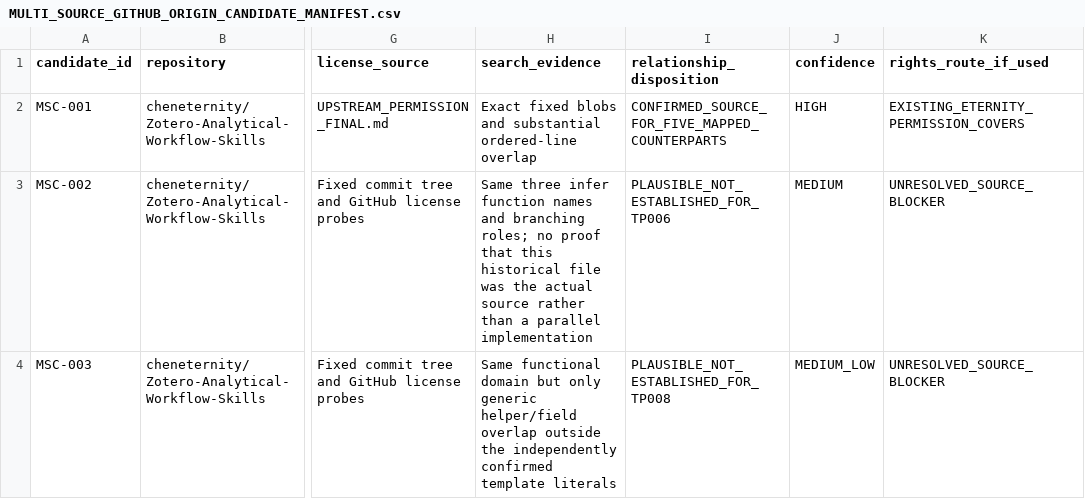
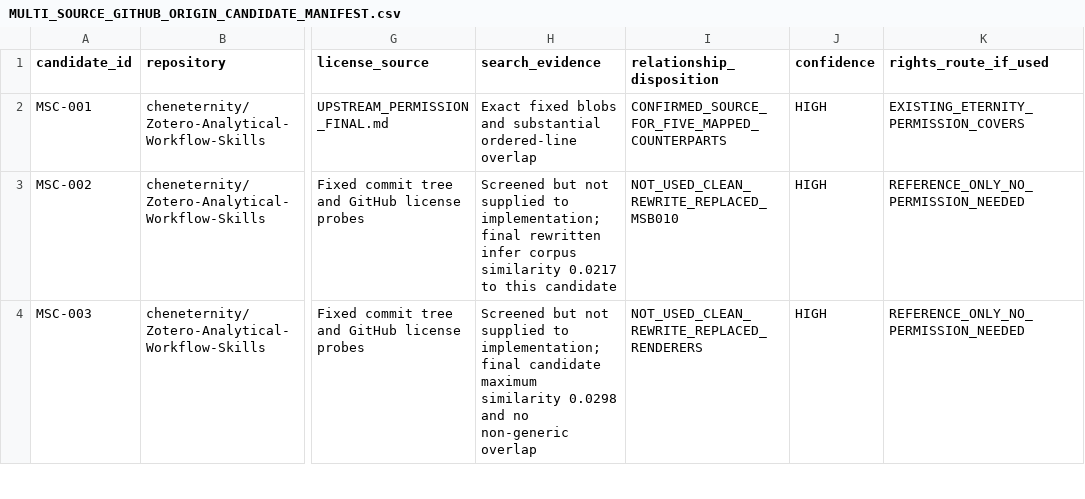
Before and after one commit to zcx369658780/Zotero-Analytical-Workflow-Skills-Public, a CSV file: build_week_2026/MULTI_SOURCE_GITHUB_ORIGIN_CANDIDATE_MANIFEST.csv, drawn as a sheet; only a part is shown, gaps mark what is left out; the diff covers the shown part only; the diff names each change by its address in the sheet, - before the commit and + after, or states it on an @@ line.

```diff
--- a/build_week_2026/MULTI_SOURCE_GITHUB_ORIGIN_CANDIDATE_MANIFEST.csv
+++ b/build_week_2026/MULTI_SOURCE_GITHUB_ORIGIN_CANDIDATE_MANIFEST.csv
-H3 (search_evidence): Same three infer function names and branching roles; no proof that this historical file was the actual source rather than a parallel implementation
+H3 (search_evidence): Screened but not supplied to implementation; final rewritten infer corpus similarity 0.0217 to this candidate
-I3 (relationship_disposition): PLAUSIBLE_NOT_ESTABLISHED_FOR_TP006
+I3 (relationship_disposition): NOT_USED_CLEAN_REWRITE_REPLACED_MSB010
-J3 (confidence): MEDIUM
+J3 (confidence): HIGH
-K3:K4 (rights_route_if_used): UNRESOLVED_SOURCE_BLOCKER
+K3:K4 (rights_route_if_used): REFERENCE_ONLY_NO_PERMISSION_NEEDED
-H4 (search_evidence): Same functional domain but only generic helper/field overlap outside the independently confirmed template literals
+H4 (search_evidence): Screened but not supplied to implementation; final candidate maximum similarity 0.0298 and no non-generic overlap
-I4 (relationship_disposition): PLAUSIBLE_NOT_ESTABLISHED_FOR_TP008
+I4 (relationship_disposition): NOT_USED_CLEAN_REWRITE_REPLACED_RENDERERS
-J4 (confidence): MEDIUM_LOW
+J4 (confidence): HIGH
```
Also changed, not shown: 10 edited cells elsewhere in this file, build_week_2026/MULTI_SOURCE_SKILL_PROVENANCE_BLOCK_MANIFEST.csv, 16 other files.
